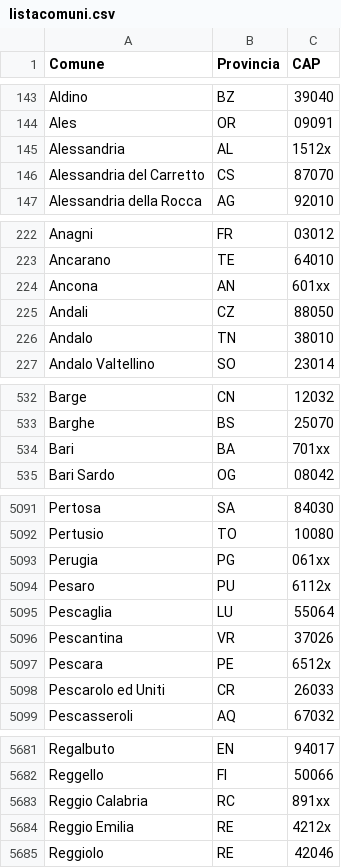
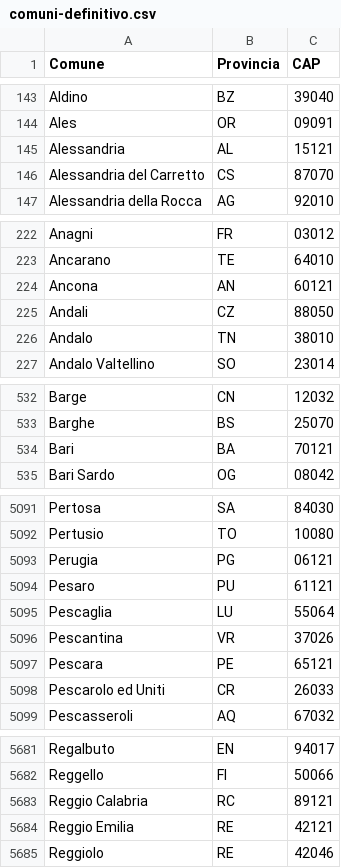
Before and after one commit to AND1Ventu/BW5, a CSV file: src/main/resources/static/comuni-definitivo.csv (was src/main/resources/static/listacomuni.csv), drawn as a sheet; only a part is shown, gaps mark what is left out; the diff covers the shown part only.

Commit message:
province and comune upload working

```diff
--- a/src/main/resources/static/listacomuni.csv
+++ b/src/main/resources/static/comuni-definitivo.csv
@@ -144,3 +144,3 @@ Aldino,BZ,39040
 Ales,OR,09091
-Alessandria,AL,1512x
+Alessandria,AL,15121
 Alessandria del Carretto,CS,87070
@@ -223,3 +223,3 @@ Anagni,FR,03012
 Ancarano,TE,64010
-Ancona,AN,601xx
+Ancona,AN,60121
 Andali,CZ,88050
@@ -533,3 +533,3 @@ Barge,CN,12032
 Barghe,BS,25070
-Bari,BA,701xx
+Bari,BA,70121
 Bari Sardo,OG,08042
@@ -5092,7 +5092,7 @@ Pertosa,SA,84030
 Pertusio,TO,10080
-Perugia,PG,061xx
-Pesaro,PU,6112x
+Perugia,PG,06121
+Pesaro,PU,61121
 Pescaglia,LU,55064
 Pescantina,VR,37026
-Pescara,PE,6512x
+Pescara,PE,65121
 Pescarolo ed Uniti,CR,26033
@@ -5682,4 +5682,4 @@ Regalbuto,EN,94017
 Reggello,FI,50066
-Reggio Calabria,RC,891xx
-Reggio Emilia,RE,4212x
+Reggio Calabria,RC,89121
+Reggio Emilia,RE,42121
 Reggiolo,RE,42046
```
Also changed, not shown: 45 edited cells elsewhere in this file.
